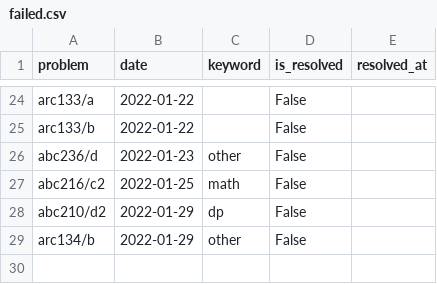
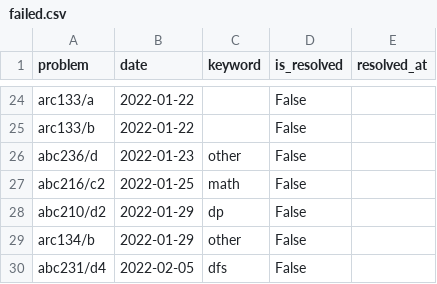
Before and after one commit to YadaYuki/atcoder-, a CSV file: csv/failed.csv, drawn as a sheet; only a part is shown, gaps mark what is left out; the diff names each change by its address in the sheet, - before the commit and + after, or states it on an @@ line.

Commit message:
Failed to solve  d4 😢

```diff
--- a/csv/failed.csv
+++ b/csv/failed.csv
+row 30: abc231/d4 | 2022-02-05 | dfs | False
```
Also changed, not shown: 2 other files.
